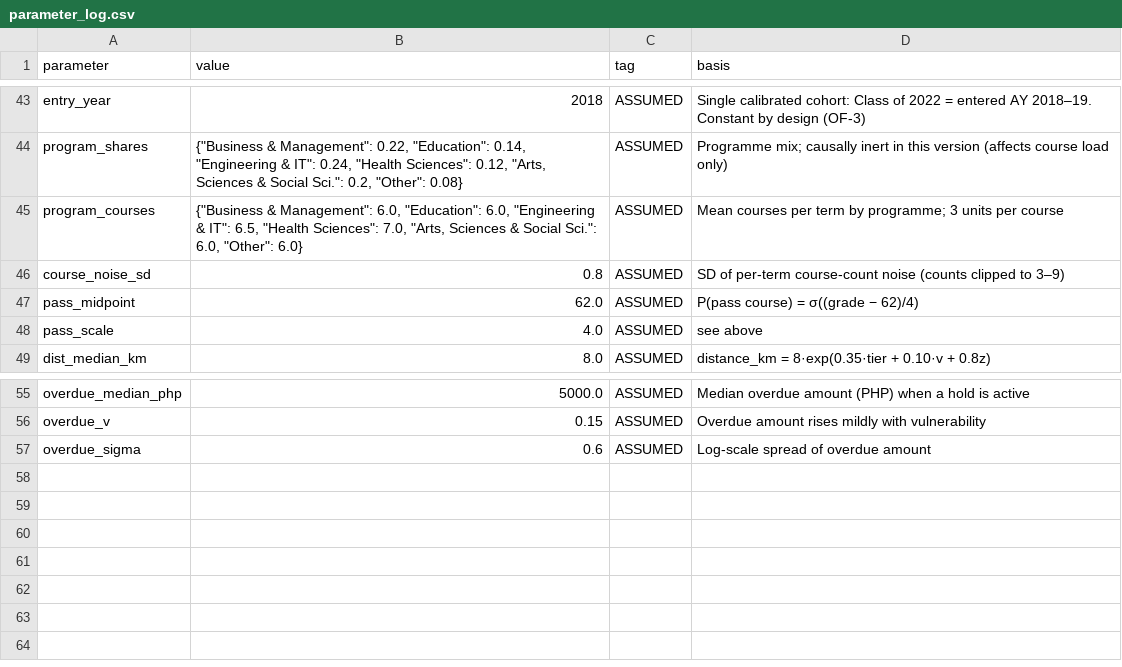
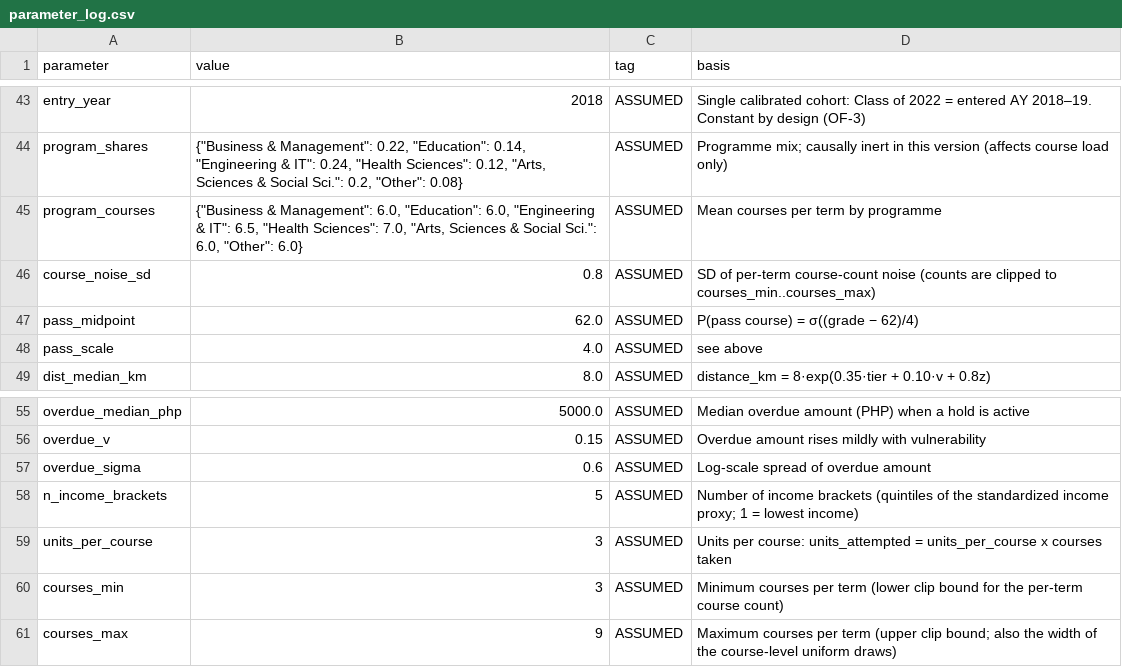
Before and after one commit to machew-b/Student-Retention-Synthetic-Data-Generator, a CSV file: synthetic-data-generator/output/parameter_log.csv, drawn as a sheet; only a part is shown, gaps mark what is left out.

Commit message:
Regenerate parameter_log.csv (v1.0.1, 60 parameters)

```diff
--- a/synthetic-data-generator/output/parameter_log.csv
+++ b/synthetic-data-generator/output/parameter_log.csv
@@ -44,4 +44,4 @@ entry_year,2018,ASSUMED,Single calibrated cohort: Class of 2022 = entered AY 201
 program_shares,"{""Business & Management"": 0.22, ""Education"": 0.14, ""Engineering & IT"": 0.24, ""Health Sciences"": 0.12, ""Arts, Sciences & Social Sci."": 0.2, ""Other"": 0.08}",ASSUMED,Programme mix; causally inert in this version (affects course load only)
-program_courses,"{""Business & Management"": 6.0, ""Education"": 6.0, ""Engineering & IT"": 6.5, ""Health Sciences"": 7.0, ""Arts, Sciences & Social Sci."": 6.0, ""Other"": 6.0}",ASSUMED,Mean courses per term by programme; 3 units per course
-course_noise_sd,0.8,ASSUMED,SD of per-term course-count noise (counts clipped to 3–9)
+program_courses,"{""Business & Management"": 6.0, ""Education"": 6.0, ""Engineering & IT"": 6.5, ""Health Sciences"": 7.0, ""Arts, Sciences & Social Sci."": 6.0, ""Other"": 6.0}",ASSUMED,Mean courses per term by programme
+course_noise_sd,0.8,ASSUMED,SD of per-term course-count noise (counts are clipped to courses_min..courses_max)
 pass_midpoint,62.0,ASSUMED,P(pass course) = σ((grade − 62)/4)
@@ -57 +57,5 @@ overdue_v,0.15,ASSUMED,Overdue amount rises mildly with vulnerability
 overdue_sigma,0.6,ASSUMED,Log-scale spread of overdue amount
+n_income_brackets,5,ASSUMED,Number of income brackets (quintiles of the standardized income proxy; 1 = lowest income)
+units_per_course,3,ASSUMED,Units per course: units_attempted = units_per_course x courses taken
+courses_min,3,ASSUMED,Minimum courses per term (lower clip bound for the per-term course count)
+courses_max,9,ASSUMED,Maximum courses per term (upper clip bound; also the width of the course-level uniform draws)
```
